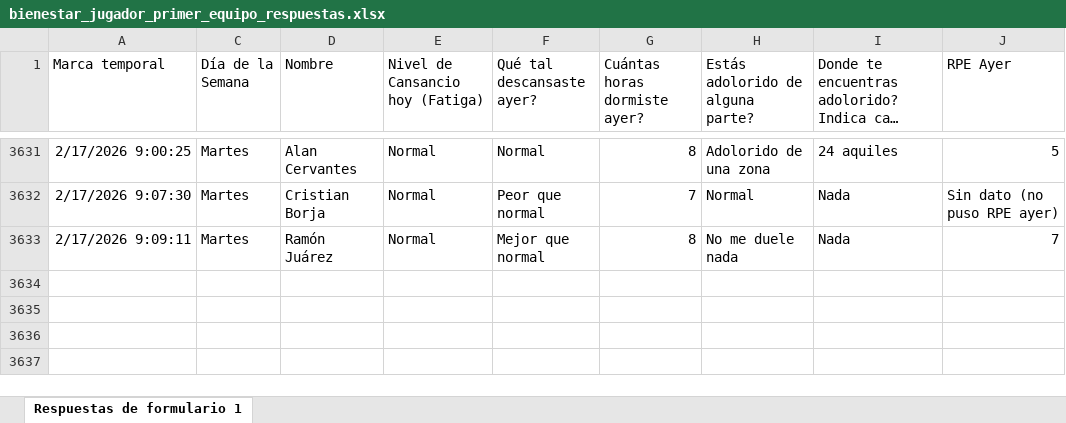
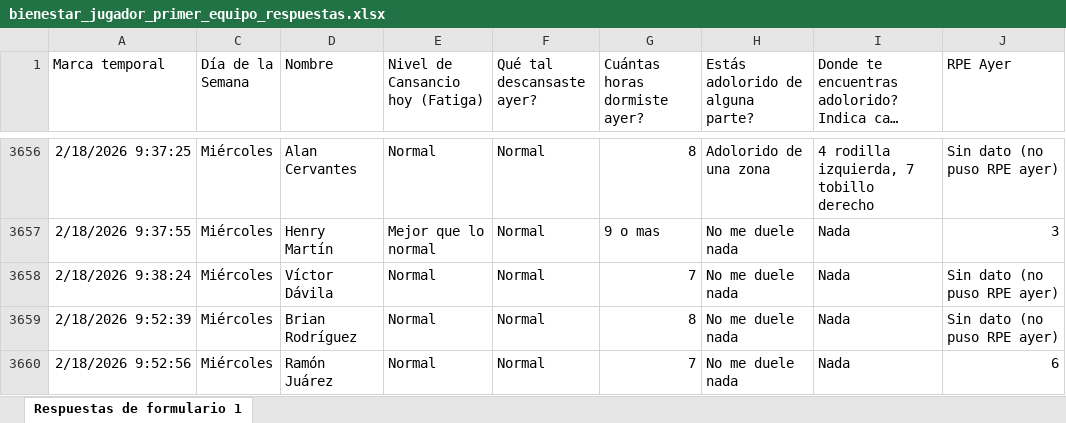
Before and after one commit to mr2293/dashboard_cargas, an Excel workbook: data/bienestar_jugador_primer_equipo_respuestas.xlsx, sheet Respuestas de formulario 1, drawn as a sheet; only a part is shown, gaps mark what is left out; long unchanged cells end in …; values as stored, in another font and other column widths than the file's, no borders; charts and pictures and conditional formats and table styles not drawn; addresses are those after the commit; the diff covers the shown part only; the diff names each change by its address in the sheet, - before the commit and + after, or states it on an @@ line.

Commit message:
datos wimu

```diff
--- a/data/bienestar_jugador_primer_equipo_respuestas.xlsx (sheet Respuestas de formulario 1)
+++ b/data/bienestar_jugador_primer_equipo_respuestas.xlsx (sheet Respuestas de formulario 1)
-A3656 (Marca temporal): 2/17/2026 9:00:25
+A3656 (Marca temporal): 2/18/2026 9:37:25
-C3656 (Día de la Semana): Martes
+C3656 (Día de la Semana): Miércoles
-I3656: 24 aquiles
+I3656: 4 rodilla izquierda, 7 tobillo derecho
-J3656 (RPE Ayer): 5
+J3656 (RPE Ayer): Sin dato (no puso RPE ayer)
+row 3657: 2/18/2026 9:37:55 | Miércoles | Henry Martín | Mejor que lo normal | Normal | 9 o mas | No me duele nada | Nada | 3
-A3658 (Marca temporal): 2/17/2026 9:07:30
+A3658 (Marca temporal): 2/18/2026 9:38:24
-C3658:C3659 (Día de la Semana): Martes
+C3658:C3659 (Día de la Semana): Miércoles
-D3658 (Nombre): Cristian Borja
+D3658 (Nombre): Víctor Dávila
-F3658 (Qué tal descansaste ayer?): Peor que normal
+F3658 (Qué tal descansaste ayer?): Normal
-H3658 (Estás adolorido de alguna parte?): Normal
+H3658 (Estás adolorido de alguna parte?): No me duele nada
-A3659 (Marca temporal): 2/17/2026 9:09:11
+A3659 (Marca temporal): 2/18/2026 9:52:39
-D3659 (Nombre): Ramón Juárez
+D3659 (Nombre): Brian Rodríguez
-F3659 (Qué tal descansaste ayer?): Mejor que normal
+F3659 (Qué tal descansaste ayer?): Normal
-J3659 (RPE Ayer): 7
+J3659 (RPE Ayer): Sin dato (no puso RPE ayer)
+row 3660: 2/18/2026 9:52:56 | Miércoles | Ramón Juárez | Normal | Normal | 7 | No me duele nada | Nada | 6
```
Also changed, not shown: 10 added rows, 12 hidden or unhidden rows and 44 edited cells elsewhere in this sheet, hidden cells, 2 other files.
